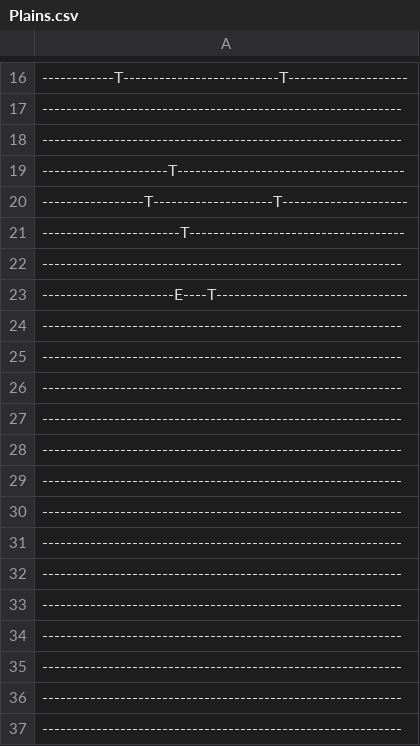
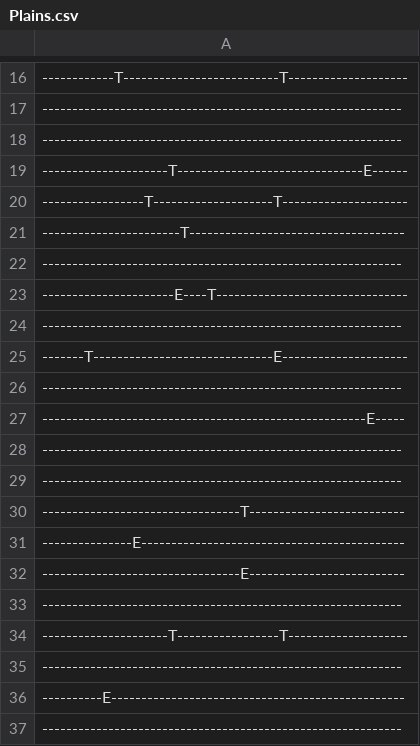
Before and after one commit to jarlah/Tile-Game, a CSV file: src/main/resources/Levels/Plains.csv, drawn as a sheet; only a part is shown, gaps mark what is left out.

```diff
--- a/src/main/resources/Levels/Plains.csv
+++ b/src/main/resources/Levels/Plains.csv
@@ -18,3 +18,3 @@
 ------------------------------------------------------------
----------------------T--------------------------------------
+---------------------T-------------------------------E------
 -----------------T--------------------T---------------------
@@ -24,14 +24,14 @@
 ------------------------------------------------------------
+-------T------------------------------E---------------------
+------------------------------------------------------------
+------------------------------------------------------E-----
 ------------------------------------------------------------
 ------------------------------------------------------------
+---------------------------------T--------------------------
+---------------E--------------------------------------------
+---------------------------------E--------------------------
 ------------------------------------------------------------
+---------------------T-----------------T--------------------
 ------------------------------------------------------------
-------------------------------------------------------------
-------------------------------------------------------------
-------------------------------------------------------------
-------------------------------------------------------------
-------------------------------------------------------------
-------------------------------------------------------------
-------------------------------------------------------------
-------------------------------------------------------------
+----------E-------------------------------------------------
 ------------------------------------------------------------
```
Also changed, not shown: 29 other files.
